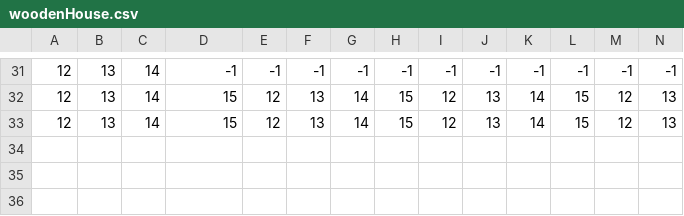
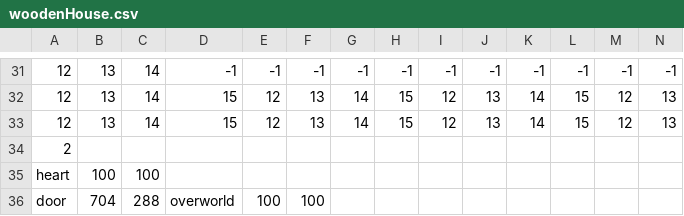
Before and after one commit to GotEmma/StureSpook, a CSV file: Projekt/core/assets/levels/woodenHouse.csv, drawn as a sheet; only a part is shown, gaps mark what is left out; rows hold the shown columns only; the diff names each change by its address in the sheet, - before the commit and + after, or states it on an @@ line.

Commit message:
Added some doors, first functional, level-switching prototype.

```diff
--- a/Projekt/core/assets/levels/woodenHouse.csv
+++ b/Projekt/core/assets/levels/woodenHouse.csv
+row 34: 2
+row 35: heart | 100 | 100
+row 36: door | 704 | 288 | overworld | 100 | 100
```
Also changed, not shown: Projekt/core/assets/levels/brickHouse.csv, 11 other files.
